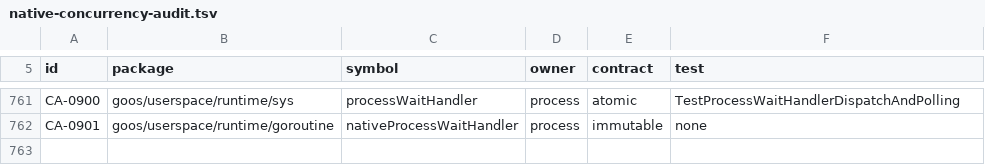
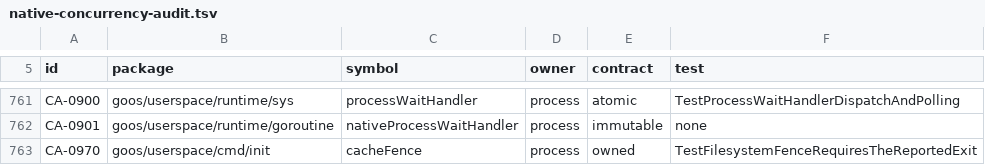
Before and after one commit to bar0metr/goos, a TSV file: docs/development/native-concurrency-audit.tsv, drawn as a sheet; only a part is shown, gaps mark what is left out; the diff names each change by its address in the sheet, - before the commit and + after, or states it on an @@ line.

Commit message:
docs: record fenced recovery of the quarantined file cache

```diff
--- a/docs/development/native-concurrency-audit.tsv
+++ b/docs/development/native-concurrency-audit.tsv
+row 763: CA-0970 | goos/userspace/cmd/init | cacheFence | process | owned | TestFilesystemFenceRequiresTheReportedExit
```
Also changed, not shown: 2 other files.
